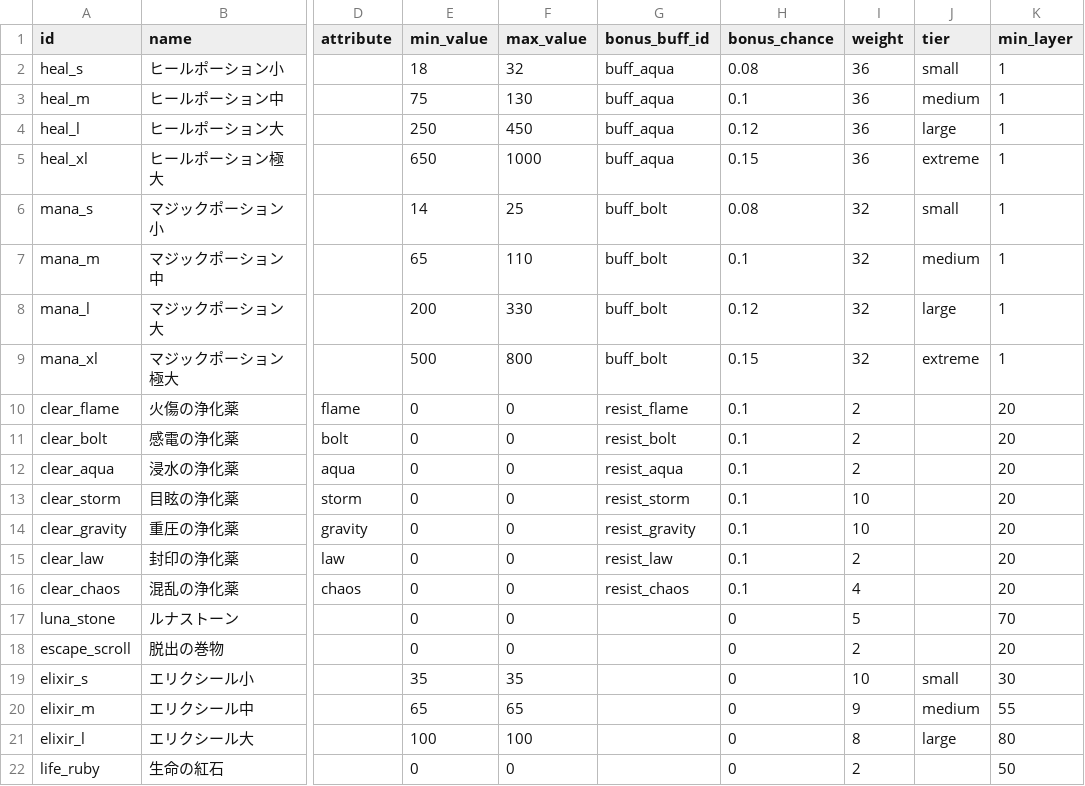
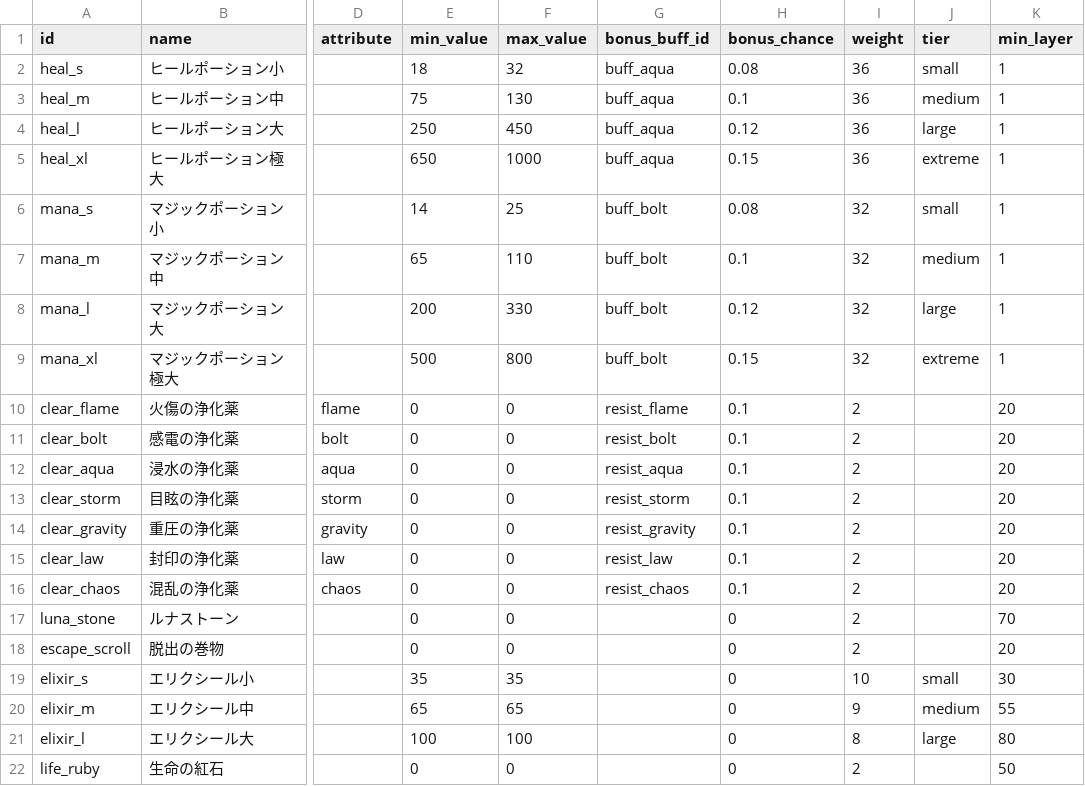
Before and after one commit to Katsuya100/magia-fantasy-larp-tool, a CSV file: assets/data/dungeon-consumables.csv, drawn as a sheet; only a part is shown, gaps mark what is left out; the diff names each change by its address in the sheet, - before the commit and + after, or states it on an @@ line.

Commit message:
balance(dungeon): revert cleanser drop experiments after strict readiness regression

```diff
--- a/assets/data/dungeon-consumables.csv
+++ b/assets/data/dungeon-consumables.csv
-I13:I14 (weight): 10
+I13:I14 (weight): 2
-I16 (weight): 4
+I16 (weight): 2
-I17 (weight): 5
+I17 (weight): 2
```
